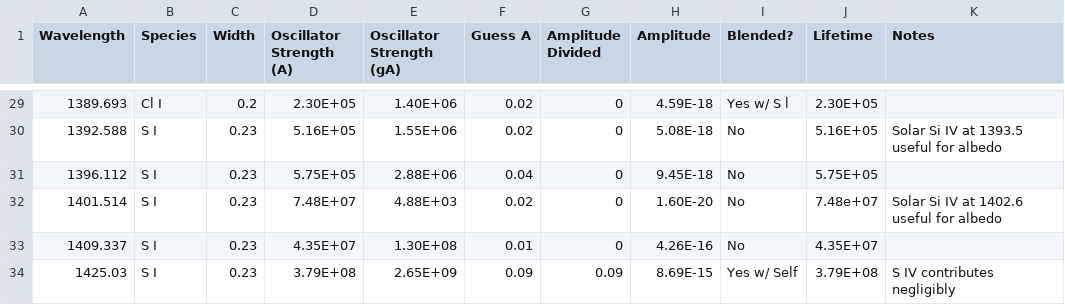
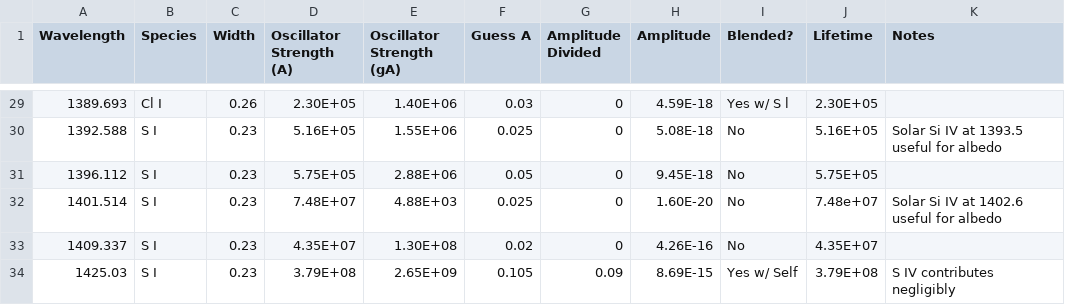
Before and after one commit to 18ganesha/io_brightness, a CSV file: data/bright_lines.csv, drawn as a sheet; only a part is shown, gaps mark what is left out; the diff covers the shown part only.

```diff
--- a/data/bright_lines.csv
+++ b/data/bright_lines.csv
@@ -29,6 +29,6 @@
-1389.693,Cl I,0.2,2.30E+05,1.40E+06,0.02,0,4.59E-18,Yes w/ S l ,2.30E+05,
-1392.588,S I,0.23,5.16E+05,1.55E+06,0.02,0,5.08E-18,No,5.16E+05,Solar Si IV at 1393.5 useful for albedo
-1396.112,S I,0.23,5.75E+05,2.88E+06,0.04,0,9.45E-18,No,5.75E+05,
-1401.514,S I,0.23,7.48E+07,4.88E+03,0.02,0,1.60E-20,No,7.48e+07 ,Solar Si IV at 1402.6 useful for albedo
-1409.337,S I,0.23,4.35E+07,1.30E+08,0.01,0,4.26E-16,No,4.35E+07,
-1425.03,S I,0.23,3.79E+08,2.65E+09,0.09,0.09,8.69E-15,Yes w/ Self,3.79E+08,S IV contributes negligibly
+1389.693,Cl I,0.26,2.30E+05,1.40E+06,0.03,0,4.59E-18,Yes w/ S l ,2.30E+05,
+1392.588,S I,0.23,5.16E+05,1.55E+06,0.025,0,5.08E-18,No,5.16E+05,Solar Si IV at 1393.5 useful for albedo
+1396.112,S I,0.23,5.75E+05,2.88E+06,0.05,0,9.45E-18,No,5.75E+05,
+1401.514,S I,0.23,7.48E+07,4.88E+03,0.025,0,1.60E-20,No,7.48e+07 ,Solar Si IV at 1402.6 useful for albedo
+1409.337,S I,0.23,4.35E+07,1.30E+08,0.02,0,4.26E-16,No,4.35E+07,
+1425.03,S I,0.23,3.79E+08,2.65E+09,0.105,0.09,8.69E-15,Yes w/ Self,3.79E+08,S IV contributes negligibly
```
Also changed, not shown: 27 edited cells elsewhere in this file, 6 other files.
